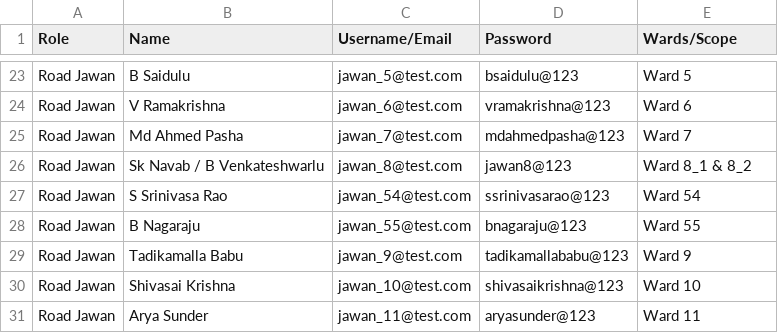
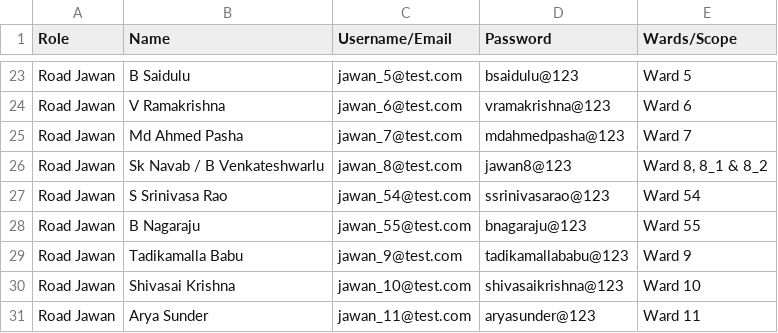
Before and after one commit to raosahruday/qgis-khammam, a CSV file: credentials.csv, drawn as a sheet; only a part is shown, gaps mark what is left out.

Commit message:
Update jawan_8 to include all Ward 8, 8_1, and 8_2 tasks (total 168)

```diff
--- a/credentials.csv
+++ b/credentials.csv
@@ -25,3 +25,3 @@
 "Road Jawan","Md Ahmed Pasha","jawan_7@test.com","mdahmedpasha@123","Ward 7"
-"Road Jawan","Sk Navab / B  Venkateshwarlu","jawan_8@test.com","jawan8@123","Ward 8_1 & 8_2"
+"Road Jawan","Sk Navab / B  Venkateshwarlu","jawan_8@test.com","jawan8@123","Ward 8, 8_1 & 8_2"
 "Road Jawan","S Srinivasa Rao","jawan_54@test.com","ssrinivasarao@123","Ward 54"
```
Also changed, not shown: 1 other file.
